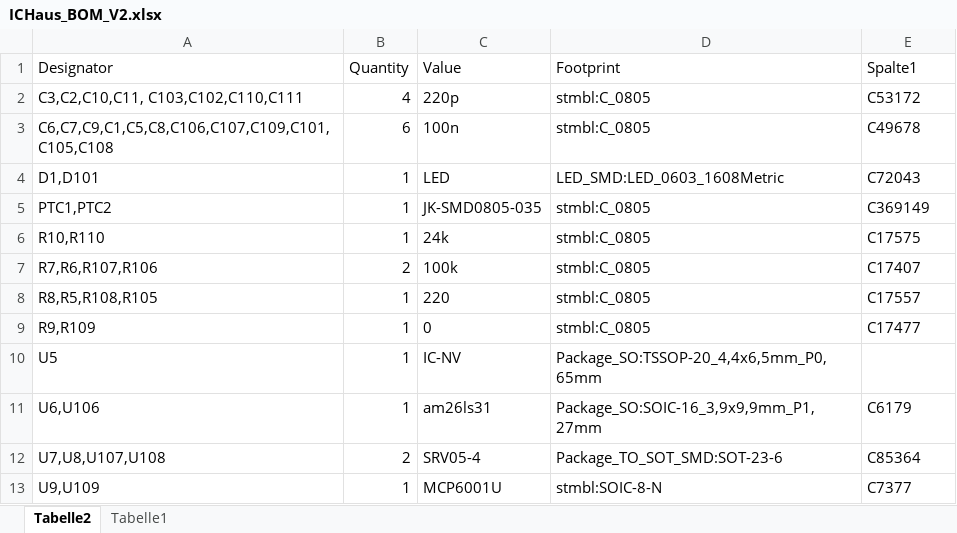
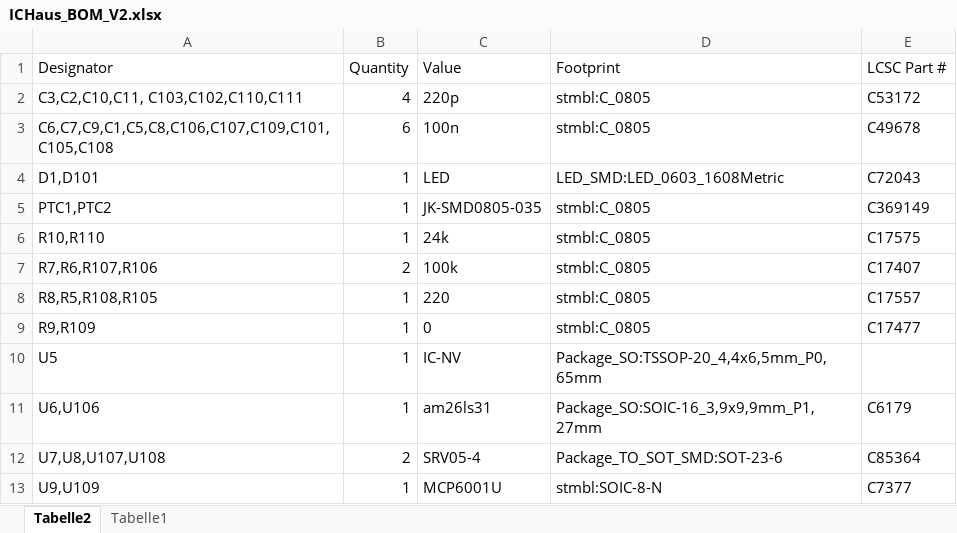
Before and after one commit to Shep-pard/ICHausInterpolation, an Excel workbook: ICHaus/doc/ICHaus_BOM_V2.xlsx, sheet Tabelle2, drawn as a sheet; values as stored, in another font and other column widths than the file's, no borders; table styles not drawn; the diff names each change by its address in the sheet, - before the commit and + after, or states it on an @@ line.

```diff
--- a/ICHaus/doc/ICHaus_BOM_V2.xlsx (sheet Tabelle2)
+++ b/ICHaus/doc/ICHaus_BOM_V2.xlsx (sheet Tabelle2)
-E1: Spalte1
+E1: LCSC Part #
```
Also changed, not shown: 6 other files.
